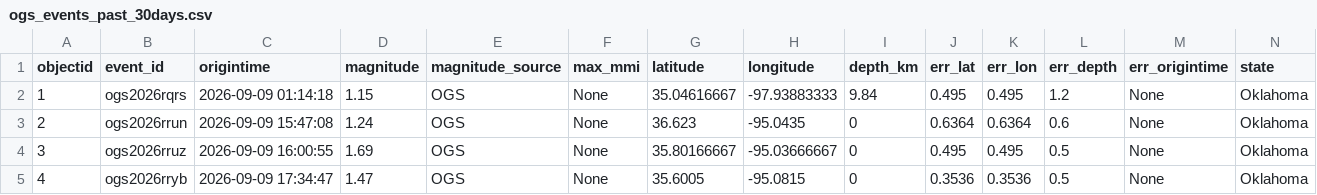
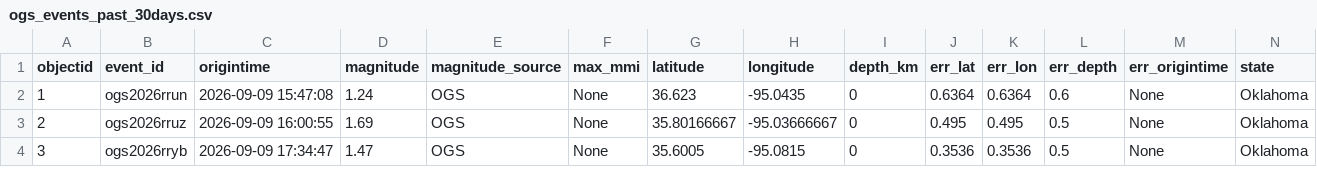
Before and after one commit to Hy-X/OGS_Catalog_Update, a CSV file: ogs_events_past_30days.csv, drawn as a sheet; only a part is shown; removed rows and columns are numbered as before the commit, all else as after; rows hold the shown columns only; the diff names each change by its address in the sheet, - before the commit and + after, or states it on an @@ line.

```diff
--- a/ogs_events_past_30days.csv
+++ b/ogs_events_past_30days.csv
-row 2: 1 | ogs2026rqrs | 2026-09-09 01:14:18 | 1.15 | OGS | None | 35.04616667 | -97.93883333 | 9.84 | 0.495 | 0.495 | 1.2 | None | Oklahoma
@@ column A (objectid) renumbered from row 2 down @@
```
Also changed, not shown: ogs_events_past_7days.csv.
